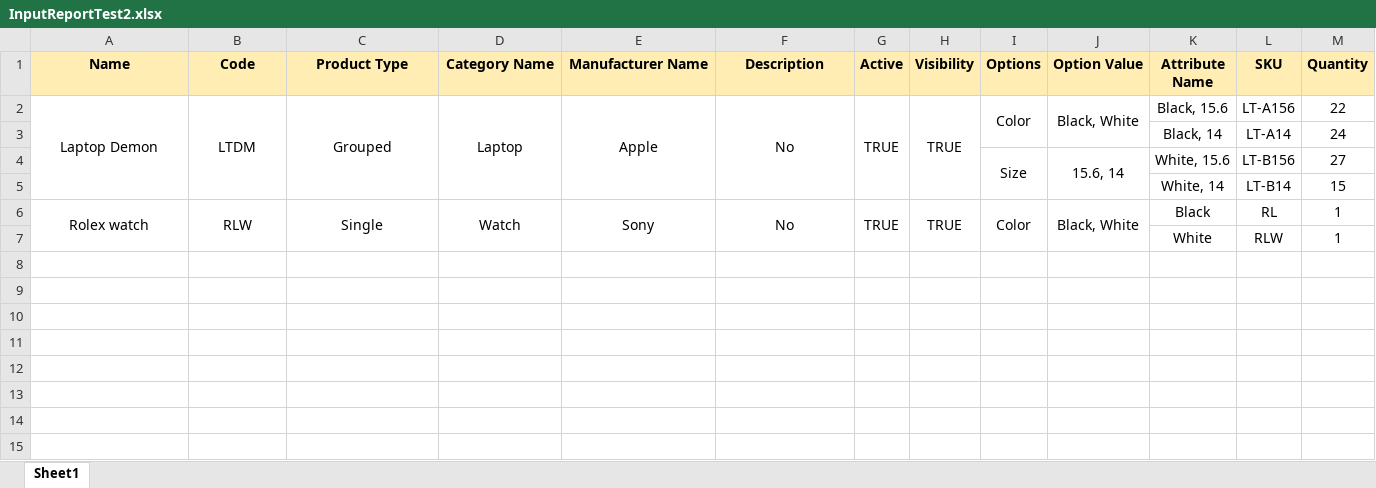
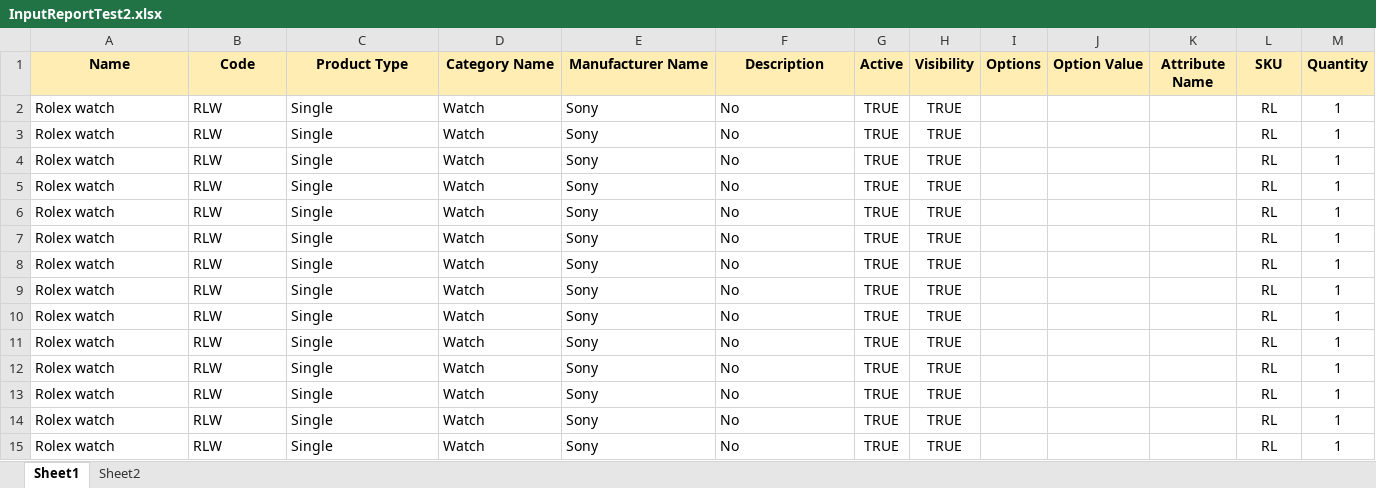
Before and after one commit to scommiter/DreamyShop, an Excel workbook: BE/DreamyShop.Infrastructure/Resources/Reports/InputReportTest2.xlsx, sheet Sheet1, drawn as a sheet; only a part is shown; values as stored, in another font and other column widths than the file's, no borders; removed rows and columns are numbered as before the commit, all else as after; rows hold the shown columns only; the diff covers the shown part only; the diff names each change by its address in the sheet, - before the commit and + after, or states it on an @@ line.

```diff
--- a/BE/DreamyShop.Infrastructure/Resources/Reports/InputReportTest2.xlsx (sheet Sheet1)
+++ b/BE/DreamyShop.Infrastructure/Resources/Reports/InputReportTest2.xlsx (sheet Sheet1)
+sheet tab: Sheet2
-row 2: Laptop Demon | LTDM | Grouped | Laptop | Apple | No | TRUE | TRUE | Color | Black, White | Black, 15.6 | LT-A156 | 22
-row 3:  |  |  |  |  |  |  |  |  |  | Black, 14 | LT-A14 | 24
-row 4:  |  |  |  |  |  |  |  | Size | 15.6, 14 | White, 15.6 | LT-B156 | 27
-row 5:  |  |  |  |  |  |  |  |  |  | White, 14 | LT-B14 | 15
-A2:F2 alignment: center
+A2:F2 alignment: left
-A6:A7 merged
-B6:B7 merged
-C6:C7 merged
-D6:D7 merged
-E6:E7 merged
-F6:F7 merged
-G6:G7 merged
-H6:H7 merged
-I2 (Options): Color
+I2 (Options): (empty)
-I6:I7 merged
-J2 (Option Value): Black, White
+J2 (Option Value): (empty)
-J6:J7 merged
-K2 (Attribute Name): Black
+K2 (Attribute Name): (empty)
-row 7:  |  |  |  |  |  |  |  |  |  | White | RLW | 1
+row 3: Rolex watch | RLW | Single | Watch | Sony | No | TRUE | TRUE |  |  |  | RL | 1
+row 4: Rolex watch | RLW | Single | Watch | Sony | No | TRUE | TRUE |  |  |  | RL | 1
+row 5: Rolex watch | RLW | Single | Watch | Sony | No | TRUE | TRUE |  |  |  | RL | 1
+row 6: Rolex watch | RLW | Single | Watch | Sony | No | TRUE | TRUE |  |  |  | RL | 1
+row 7: Rolex watch | RLW | Single | Watch | Sony | No | TRUE | TRUE |  |  |  | RL | 1
+row 8: Rolex watch | RLW | Single | Watch | Sony | No | TRUE | TRUE |  |  |  | RL | 1
+row 9: Rolex watch | RLW | Single | Watch | Sony | No | TRUE | TRUE |  |  |  | RL | 1
+row 10: Rolex watch | RLW | Single | Watch | Sony | No | TRUE | TRUE |  |  |  | RL | 1
+row 11: Rolex watch | RLW | Single | Watch | Sony | No | TRUE | TRUE |  |  |  | RL | 1
+row 12: Rolex watch | RLW | Single | Watch | Sony | No | TRUE | TRUE |  |  |  | RL | 1
+row 13: Rolex watch | RLW | Single | Watch | Sony | No | TRUE | TRUE |  |  |  | RL | 1
+row 14: Rolex watch | RLW | Single | Watch | Sony | No | TRUE | TRUE |  |  |  | RL | 1
+row 15: Rolex watch | RLW | Single | Watch | Sony | No | TRUE | TRUE |  |  |  | RL | 1
```
Also changed, not shown: 10 added rows elsewhere in this sheet, 14 other files.
